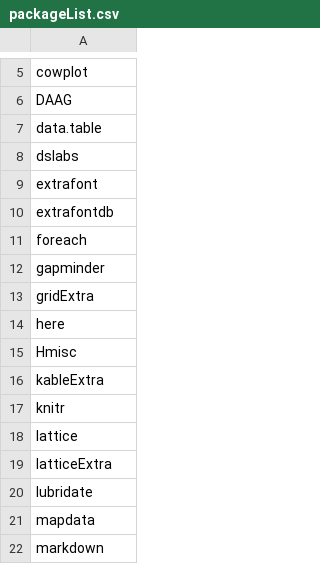
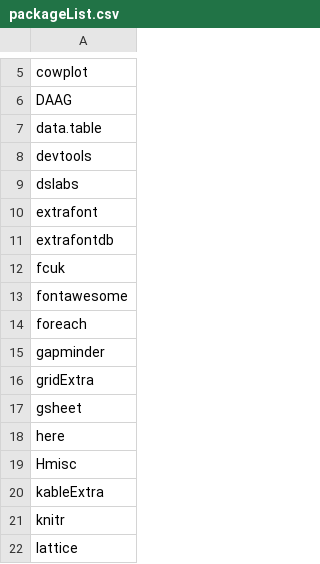
Before and after one commit to jhelvy/jph, a CSV file: data/packageList.csv, drawn as a sheet; only a part is shown, gaps mark what is left out; the shorter side is filled out with more unchanged rows; the diff names each change by its address in the sheet, - before the commit and + after, or states it on an @@ line.

Commit message:
Update packageList.csv

```diff
--- a/data/packageList.csv
+++ b/data/packageList.csv
+row 8: devtools
+row 12: fcuk
+row 13: fontawesome
+row 17: gsheet
```
